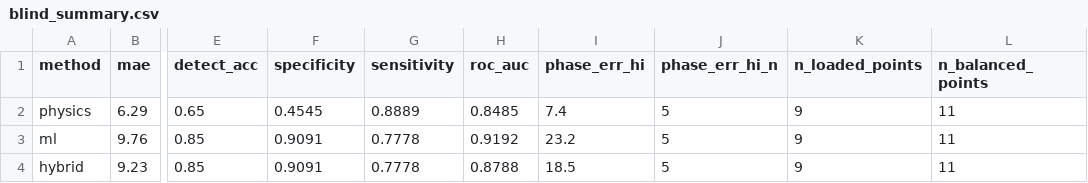
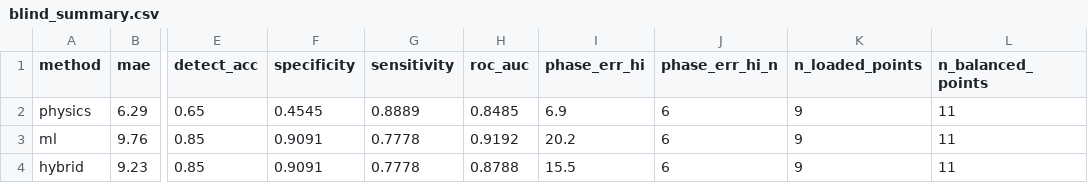
Before and after one commit to M-Nouioua/rk4-rotor-unbalance-estimation, a CSV file: analysis/fig_data/blind_summary.csv, drawn as a sheet; only a part is shown, gaps mark what is left out; the diff names each change by its address in the sheet, - before the commit and + after, or states it on an @@ line.

```diff
--- a/analysis/fig_data/blind_summary.csv
+++ b/analysis/fig_data/blind_summary.csv
-I2 (phase_err_hi): 7.4
+I2 (phase_err_hi): 6.9
-J2:J4 (phase_err_hi_n): 5
+J2:J4 (phase_err_hi_n): 6
-I3 (phase_err_hi): 23.2
+I3 (phase_err_hi): 20.2
-I4 (phase_err_hi): 18.5
+I4 (phase_err_hi): 15.5
```
Also changed, not shown: analysis/blind_predictions.csv, analysis/estimates_condition.csv, 11 other files.
